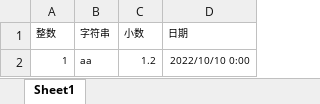
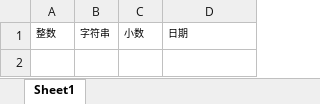
Before and after one commit to LLLiux/lbi-backend, an Excel workbook: src/main/resources/test_excel.xlsx, sheet Sheet1, drawn as a sheet; values as stored, in another font and other column widths than the file's, no borders; the diff names each change by its address in the sheet, - before the commit and + after, or states it on an @@ line.

```diff
--- a/src/main/resources/test_excel.xlsx (sheet Sheet1)
+++ b/src/main/resources/test_excel.xlsx (sheet Sheet1)
-row 2: 1 | aa | 1.2 | 2022/10/10 0:00
```
Also changed, not shown: 14 other files.
